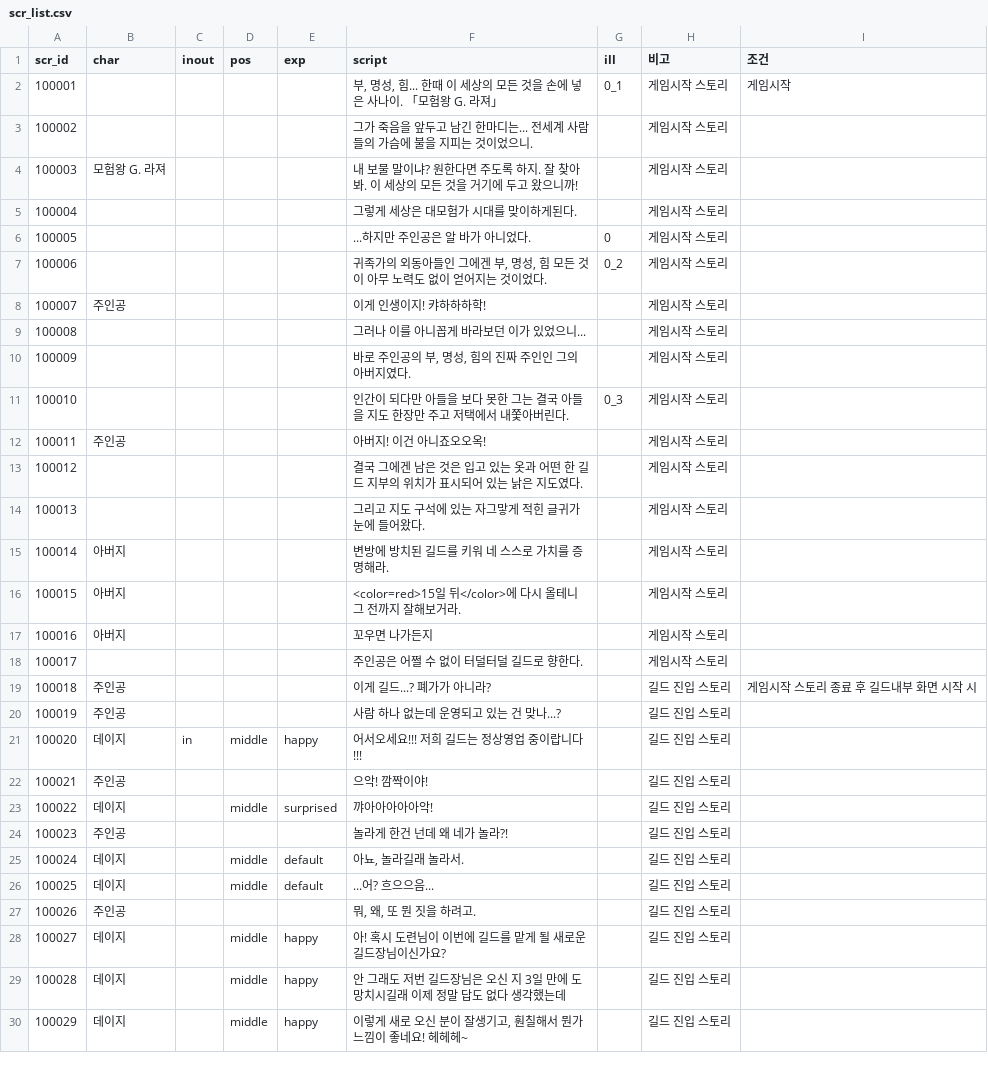
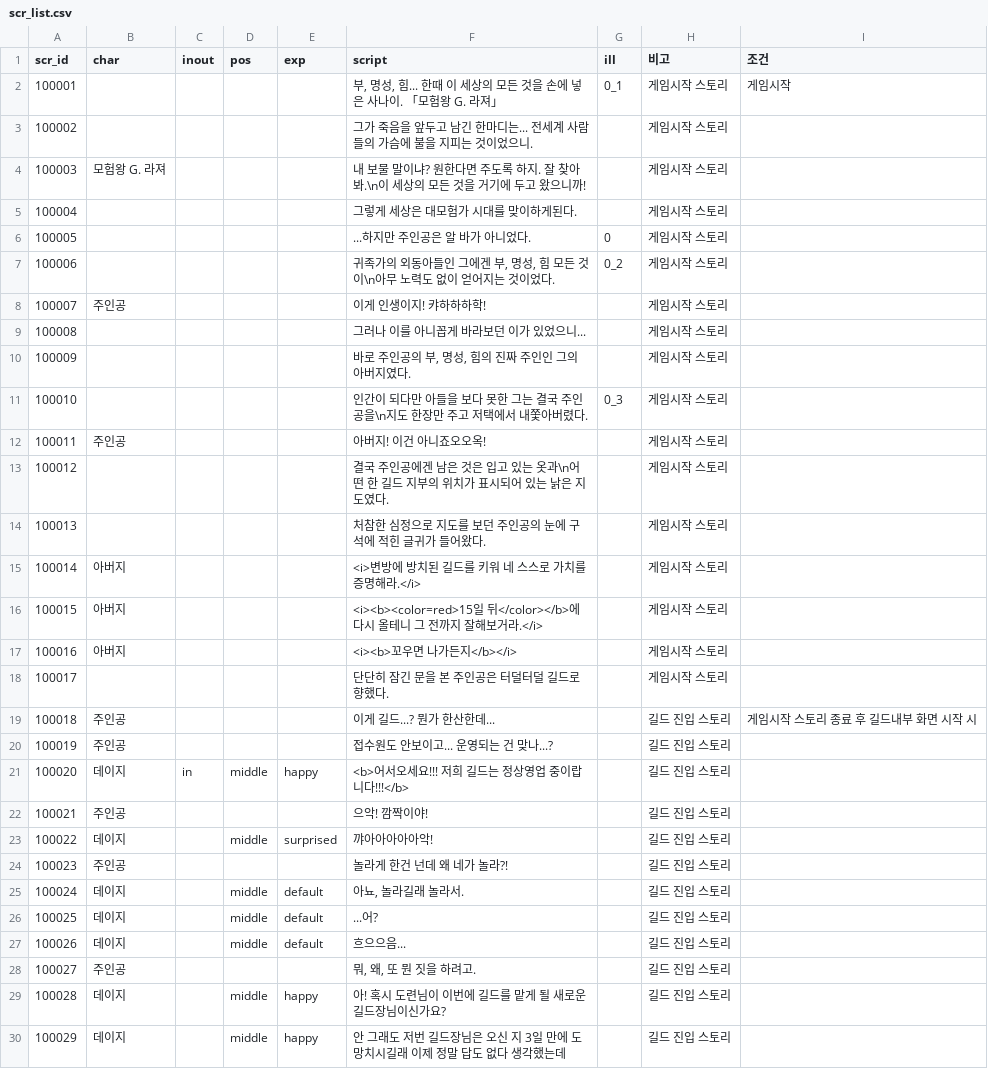
Before and after one commit to Kimighwan/neglect, a CSV file: Assets/Resources/DataTable/scr_list.csv, drawn as a sheet; only a part is shown; the diff covers the shown part only.

Commit message:
데베 업데이트

```diff
--- a/Assets/Resources/DataTable/scr_list.csv
+++ b/Assets/Resources/DataTable/scr_list.csv
@@ -3,6 +3,6 @@
 100002,,,,,그가 죽음을 앞두고 남긴 한마디는... 전세계 사람들의 가슴에 불을 지피는 것이었으니.,,게임시작 스토리,
-100003,모험왕 G. 라져,,,,내 보물 말이냐? 원한다면 주도록 하지. 잘 찾아봐. 이 세상의 모든 것을 거기에 두고 왔으니까!,,게임시작 스토리,
+100003,모험왕 G. 라져,,,,내 보물 말이냐? 원한다면 주도록 하지. 잘 찾아봐.\n이 세상의 모든 것을 거기에 두고 왔으니까!,,게임시작 스토리,
 100004,,,,,그렇게 세상은 대모험가 시대를 맞이하게된다.,,게임시작 스토리,
 100005,,,,,...하지만 주인공은 알 바가 아니었다.,0,게임시작 스토리,
-100006,,,,,"귀족가의 외동아들인 그에겐 부, 명성, 힘 모든 것이 아무 노력도 없이 얻어지는 것이었다.",0_2,게임시작 스토리,
+100006,,,,,"귀족가의 외동아들인 그에겐 부, 명성, 힘 모든 것이\n아무 노력도 없이 얻어지는 것이었다.",0_2,게임시작 스토리,
 100007,주인공,,,,이게 인생이지! 캬하하하학!,,게임시작 스토리,
@@ -10,13 +10,13 @@
 100009,,,,,"바로 주인공의 부, 명성, 힘의 진짜 주인인 그의 아버지였다.",,게임시작 스토리,
-100010,,,,,인간이 되다만 아들을 보다 못한 그는 결국 아들을 지도 한장만 주고 저택에서 내쫓아버린다.,0_3,게임시작 스토리,
+100010,,,,,인간이 되다만 아들을 보다 못한 그는 결국 주인공을\n지도 한장만 주고 저택에서 내쫓아버렸다.,0_3,게임시작 스토리,
 100011,주인공,,,,아버지! 이건 아니죠오오옥!,,게임시작 스토리,
-100012,,,,,결국 그에겐 남은 것은 입고 있는 옷과 어떤 한 길드 지부의 위치가 표시되어 있는 낡은 지도였다.,,게임시작 스토리,
-100013,,,,,그리고 지도 구석에 있는 자그맣게 적힌 글귀가 눈에 들어왔다.,,게임시작 스토리,
-100014,아버지,,,,변방에 방치된 길드를 키워 네 스스로 가치를 증명해라.,,게임시작 스토리,
-100015,아버지,,,,<color=red>15일 뒤</color>에 다시 올테니 그 전까지 잘해보거라.,,게임시작 스토리,
-100016,아버지,,,,꼬우면 나가든지,,게임시작 스토리,
-100017,,,,,주인공은 어쩔 수 없이 터덜터덜 길드로 향한다.,,게임시작 스토리,
-100018,주인공,,,,이게 길드...? 폐가가 아니라?,,길드 진입 스토리,게임시작 스토리 종료 후 길드내부 화면 시작 시
-100019,주인공,,,,사람 하나 없는데 운영되고 있는 건 맞나...?,,길드 진입 스토리,
-100020,데이지,in,middle,happy,어서오세요!!! 저희 길드는 정상영업 중이랍니다!!!,,길드 진입 스토리,
+100012,,,,,결국 주인공에겐 남은 것은 입고 있는 옷과\n어떤 한 길드 지부의 위치가 표시되어 있는 낡은 지도였다.,,게임시작 스토리,
+100013,,,,,처참한 심정으로 지도를 보던 주인공의 눈에 구석에 적힌 글귀가 들어왔다.,,게임시작 스토리,
+100014,아버지,,,,<i>변방에 방치된 길드를 키워 네 스스로 가치를 증명해라.</i>,,게임시작 스토리,
+100015,아버지,,,,<i><b><color=red>15일 뒤</color></b>에 다시 올테니 그 전까지 잘해보거라.</i>,,게임시작 스토리,
+100016,아버지,,,,<i><b>꼬우면 나가든지</b></i>,,게임시작 스토리,
+100017,,,,,단단히 잠긴 문을 본 주인공은 터덜터덜 길드로 향했다.,,게임시작 스토리,
+100018,주인공,,,,이게 길드...? 뭔가 한산한데...,,길드 진입 스토리,게임시작 스토리 종료 후 길드내부 화면 시작 시
+100019,주인공,,,,접수원도 안보이고... 운영되는 건 맞나...?,,길드 진입 스토리,
+100020,데이지,in,middle,happy,<b>어서오세요!!! 저희 길드는 정상영업 중이랍니다!!!</b>,,길드 진입 스토리,
 100021,주인공,,,,으악! 깜짝이야!,,길드 진입 스토리,
@@ -25,6 +25,6 @@
 100024,데이지,,middle,default,"아뇨, 놀라길래 놀라서.",,길드 진입 스토리,
-100025,데이지,,middle,default,...어? 흐으으음...,,길드 진입 스토리,
-100026,주인공,,,,"뭐, 왜, 또 뭔 짓을 하려고.",,길드 진입 스토리,
-100027,데이지,,middle,happy,아! 혹시 도련님이 이번에 길드를 맡게 될 새로운 길드장님이신가요?,,길드 진입 스토리,
-100028,데이지,,middle,happy,안 그래도 저번 길드장님은 오신 지 3일 만에 도망치시길래 이제 정말 답도 없다 생각했는데 ,,길드 진입 스토리,
-100029,데이지,,middle,happy,"이렇게 새로 오신 분이 잘생기고, 훤칠해서 뭔가 느낌이 좋네요! 헤헤헤~",,길드 진입 스토리,
+100025,데이지,,middle,default,...어?,,길드 진입 스토리,
+100026,데이지,,middle,default,흐으으음...,,길드 진입 스토리,
+100027,주인공,,,,"뭐, 왜, 또 뭔 짓을 하려고.",,길드 진입 스토리,
+100028,데이지,,middle,happy,아! 혹시 도련님이 이번에 길드를 맡게 될 새로운 길드장님이신가요?,,길드 진입 스토리,
+100029,데이지,,middle,happy,안 그래도 저번 길드장님은 오신 지 3일 만에 도망치시길래 이제 정말 답도 없다 생각했는데 ,,길드 진입 스토리,
```
Also changed, not shown: 1 added row and 35 edited cells elsewhere in this file.
